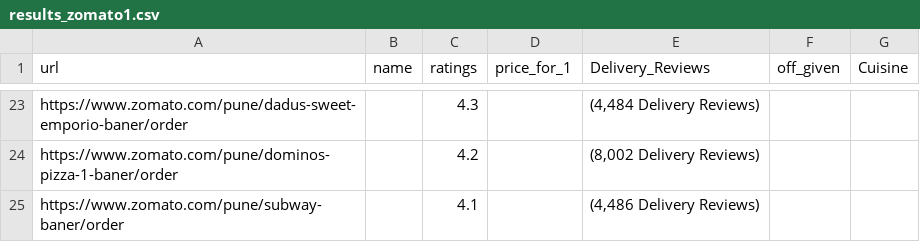
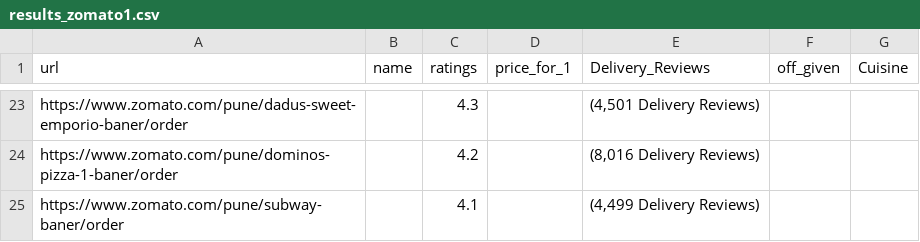
Before and after one commit to Ruthik27/Bed_Rest_and_Order_Services, a CSV file: results_zomato1.csv, drawn as a sheet; only a part is shown, gaps mark what is left out; the diff covers the shown part only; the diff names each change by its address in the sheet, - before the commit and + after, or states it on an @@ line.

```diff
--- a/results_zomato1.csv
+++ b/results_zomato1.csv
-E23 (Delivery_Reviews): (4,484 Delivery Reviews)
+E23 (Delivery_Reviews): (4,501 Delivery Reviews)
-E24 (Delivery_Reviews): (8,002 Delivery Reviews)
+E24 (Delivery_Reviews): (8,016 Delivery Reviews)
-E25 (Delivery_Reviews): (4,486 Delivery Reviews)
+E25 (Delivery_Reviews): (4,499 Delivery Reviews)
```
Also changed, not shown: 14 added rows, 14 removed rows, 1 moved row and 3 edited cells elsewhere in this file, 3 other files.
